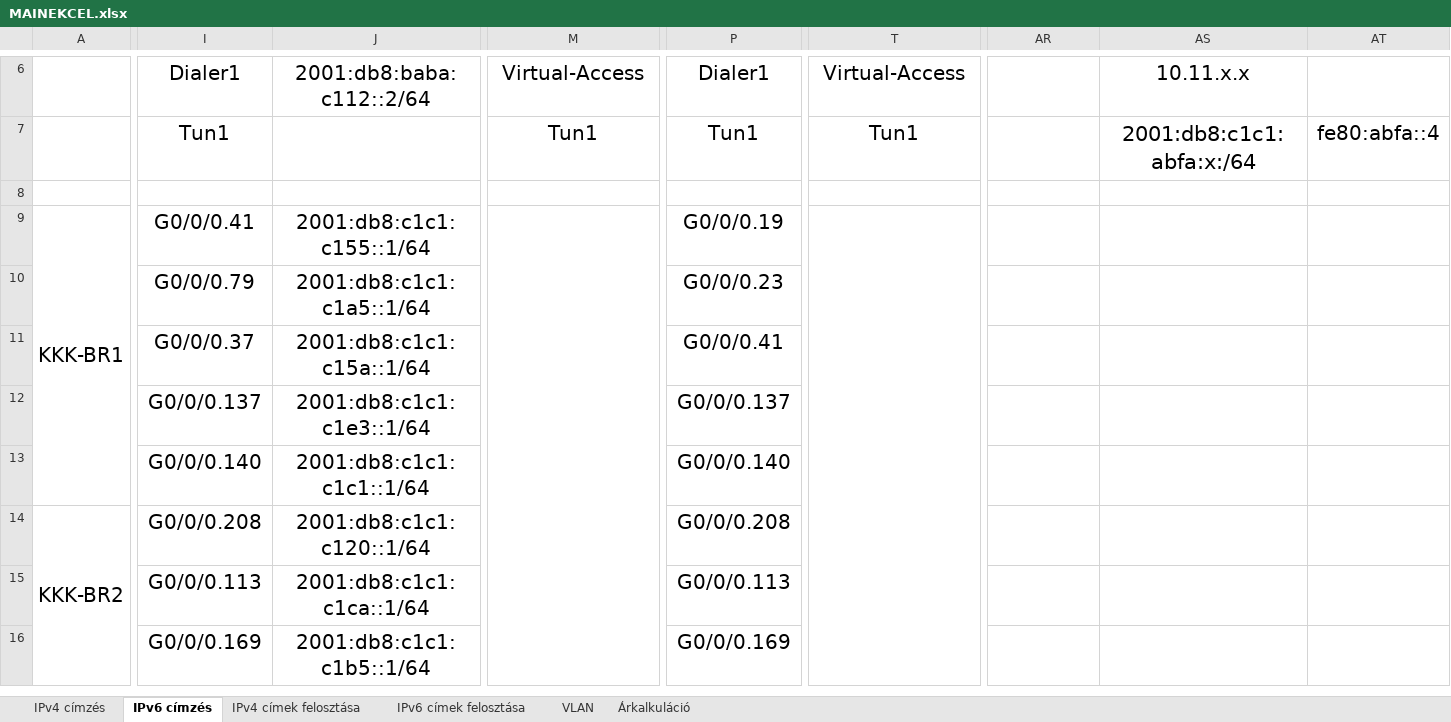
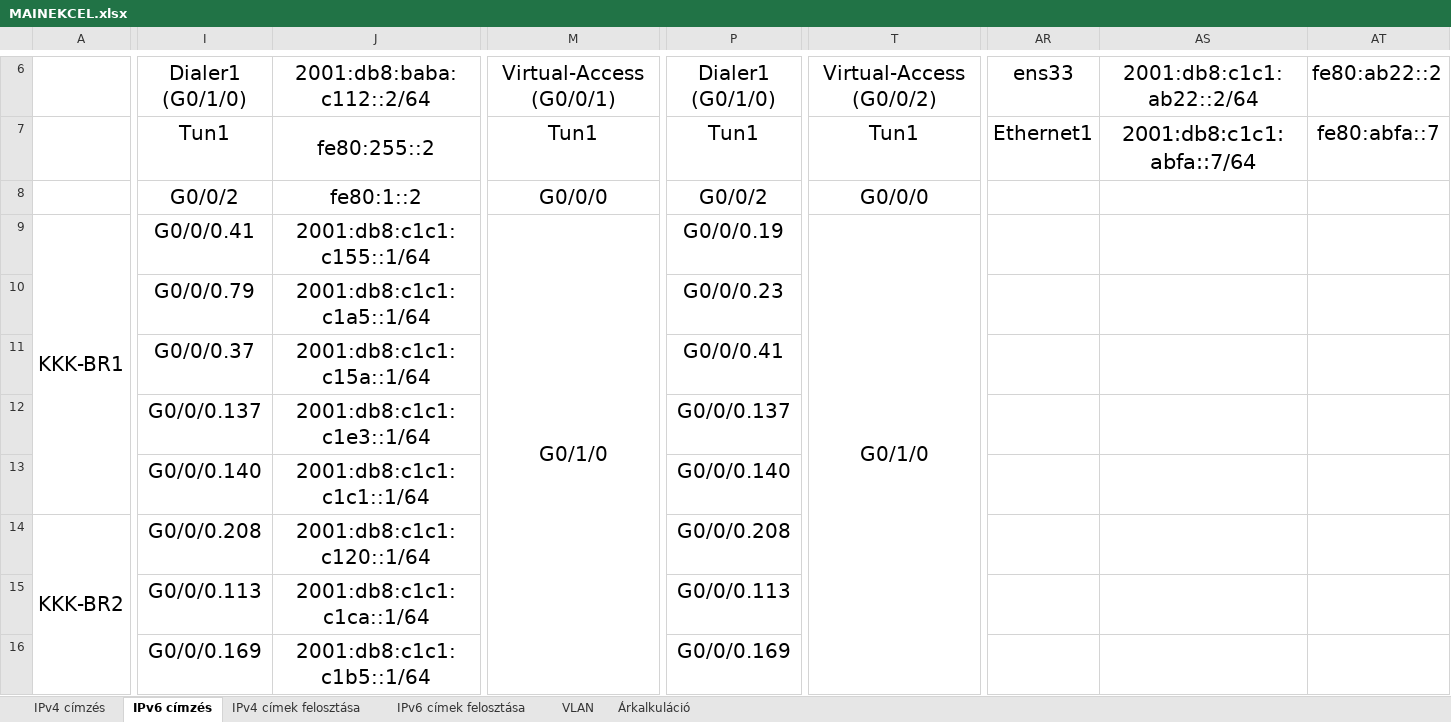
Before and after one commit to Tekergo2004/KihagyhatatlanKincsek, an Excel workbook: egyeb-fileok/MAINEKCEL.xlsx, sheet IPv6 címzés, drawn as a sheet; only a part is shown, gaps mark what is left out; values as stored, in another font and other column widths than the file's, no borders; conditional formats not drawn; the diff covers the shown part only; the diff names each change by its address in the sheet, - before the commit and + after, or states it on an @@ line.

```diff
--- a/egyeb-fileok/MAINEKCEL.xlsx (sheet IPv6 címzés)
+++ b/egyeb-fileok/MAINEKCEL.xlsx (sheet IPv6 címzés)
-I6: Dialer1
+I6: Dialer1 (G0/1/0)
-M6: Virtual-Access
+M6: Virtual-Access (G0/0/1)
-P6: Dialer1
+P6: Dialer1 (G0/1/0)
-T6: Virtual-Access
+T6: Virtual-Access (G0/0/2)
-AR6: (empty)
+AR6: ens33
-AS6: 10.11.x.x
+AS6: 2001:db8:c1c1:ab22::2/64
-AT6: (empty)
+AT6: fe80:ab22::2
-J7: (empty)
+J7: fe80:255::2
-AR7: (empty)
+AR7: Ethernet1
-AS7: 2001:db8:c1c1:abfa:x:/64
+AS7: 2001:db8:c1c1:abfa::7/64
-AT7: fe80:abfa::4
+AT7: fe80:abfa::7
-I8: (empty)
+I8: G0/0/2
-J8: (empty)
+J8: fe80:1::2
+J8:K8 merged
-M8: (empty)
+M8: G0/0/0
-P8: (empty)
+P8: G0/0/2
-T8: (empty)
+T8: G0/0/0
-M9: (empty)
+M9: G0/1/0
-T9: (empty)
+T9: G0/1/0
```
Also changed, not shown: 2 added rows, 82 edited cells and merged cells elsewhere in this sheet, sheet IPv4 címzés, sheet IPv4 címek felosztása, sheet IPv6 címek felosztása.
